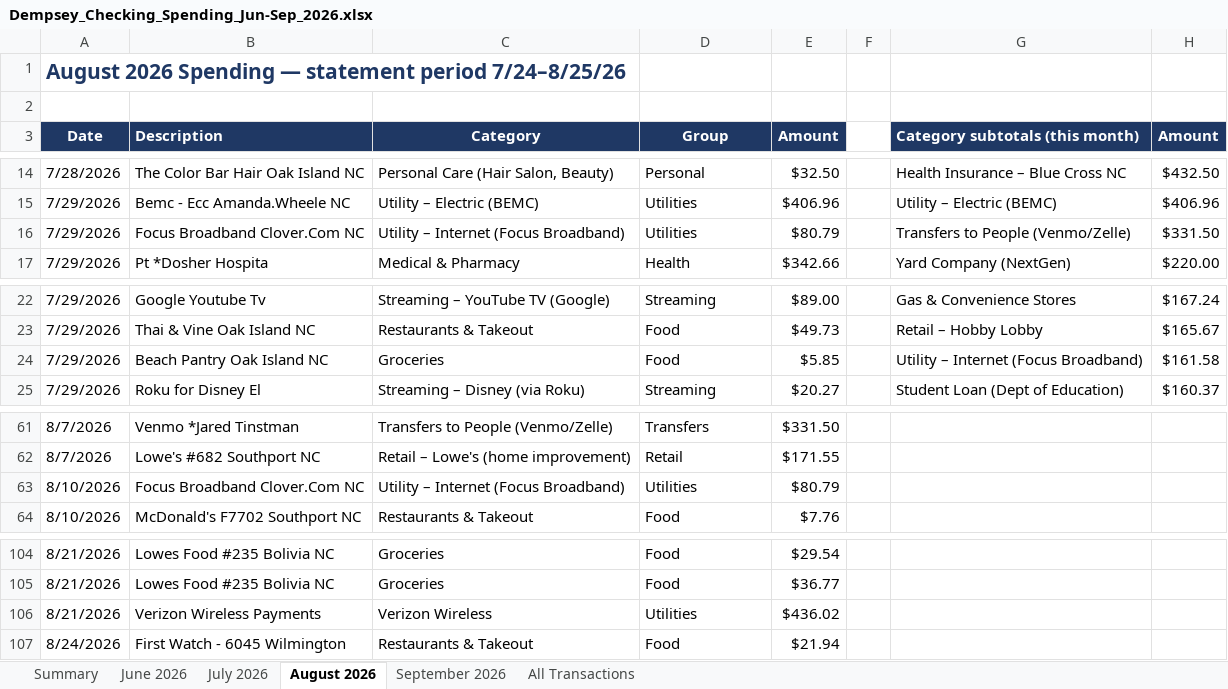
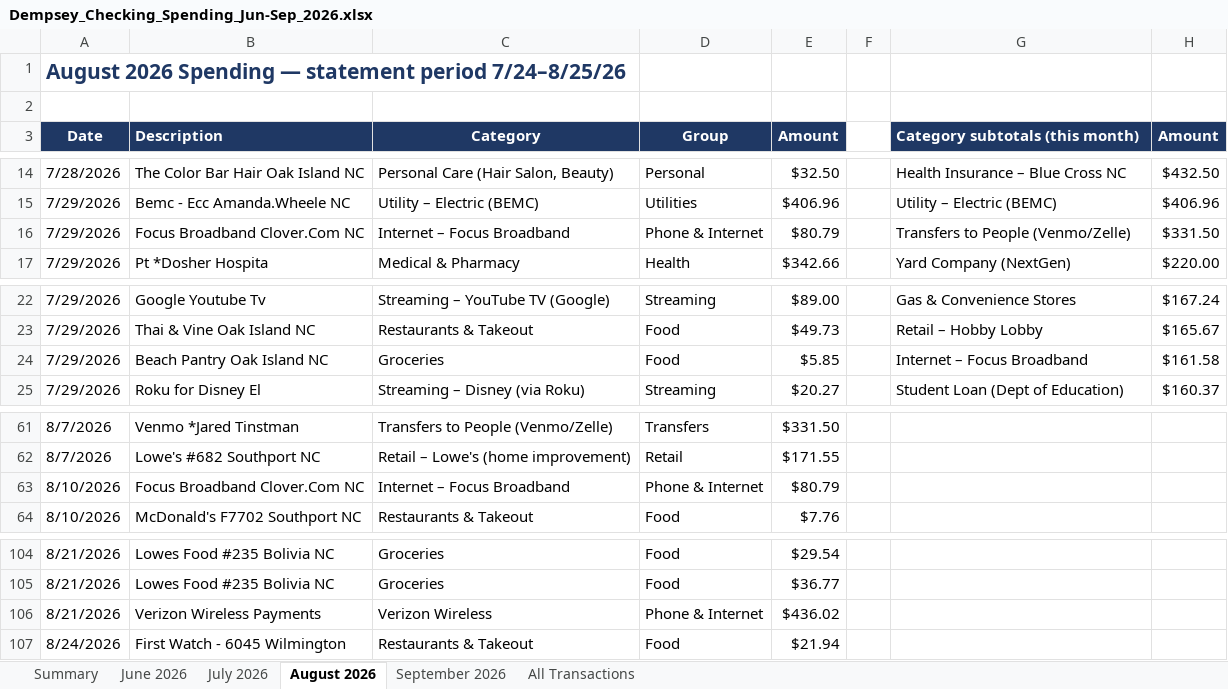
Before and after one commit to MktgCAP/Searchlight-YTD-Analysis, an Excel workbook: Dempsey_Checking_Spending_Jun-Sep_2026.xlsx, sheet August 2026, drawn as a sheet; only a part is shown, gaps mark what is left out; values as stored, in another font and other column widths than the file's, no borders; the diff names each change by its address in the sheet, - before the commit and + after, or states it on an @@ line.

```diff
--- a/Dempsey_Checking_Spending_Jun-Sep_2026.xlsx (sheet August 2026)
+++ b/Dempsey_Checking_Spending_Jun-Sep_2026.xlsx (sheet August 2026)
-C16 (Category): Utility – Internet (Focus Broadband)
+C16 (Category): Internet – Focus Broadband
-D16 (Group): Utilities
+D16 (Group): Phone & Internet
-G24 (Category subtotals (this month)): Utility – Internet (Focus Broadband)
+G24 (Category subtotals (this month)): Internet – Focus Broadband
-C63 (Category): Utility – Internet (Focus Broadband)
+C63 (Category): Internet – Focus Broadband
-D63 (Group): Utilities
+D63 (Group): Phone & Internet
-D106 (Group): Utilities
+D106 (Group): Phone & Internet
```
Also changed, not shown: sheet Summary, sheet All Transactions, sheet September 2026, sheet June 2026, sheet July 2026, formulas that keep their value.
